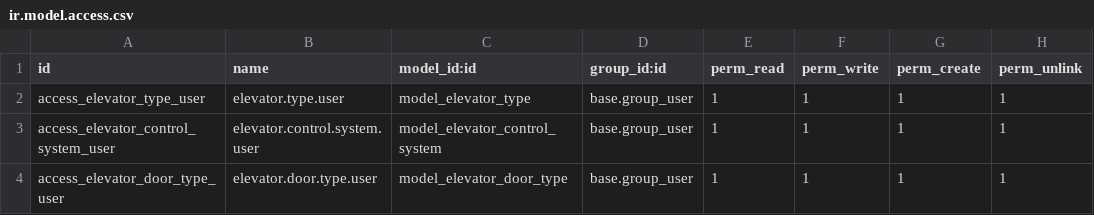
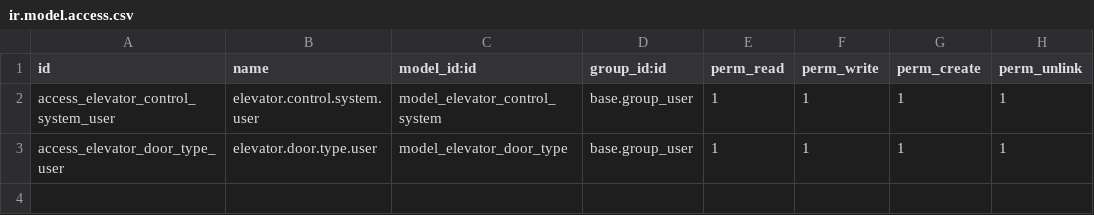
Before and after one commit to vertelab/odoo-elevator-service, a CSV file: elevator_base/security/ir.model.access.csv, drawn as a sheet; the diff names each change by its address in the sheet, - before the commit and + after, or states it on an @@ line.

Commit message:
[REM] elevator_base: hand the elevator fields to maintenance_elevator
The elevator is maintenance.equipment, and its fields live in
maintenance_elevator. elevator_base still defined elevator.type, the
elevator_type_id Many2one pointing at it, its seed data, views, menu and
ACL, plus a duplicate maintenance.equipment form and list view.

That produced two definitions of elevator_type_id on the same model
(Odoo does not error — the later module wins silently, and load order is
not guaranteed) and a view that read fields from a module this one does
not depend on.

What stays: control systems, door types, and lifecycle_stage, which is
computed from inspection and service deadlines and is a different
concept from maintenance_elevator.elevator_status (the manual
classification). The help text now says so.

fieldservice_vrtl is dropped from depends: nothing here referenced it.

```diff
--- a/elevator_base/security/ir.model.access.csv
+++ b/elevator_base/security/ir.model.access.csv
-row 2: access_elevator_type_user | elevator.type.user | model_elevator_type | base.group_user | 1 | 1 | 1 | 1
```
Also changed, not shown: 6 other files.
